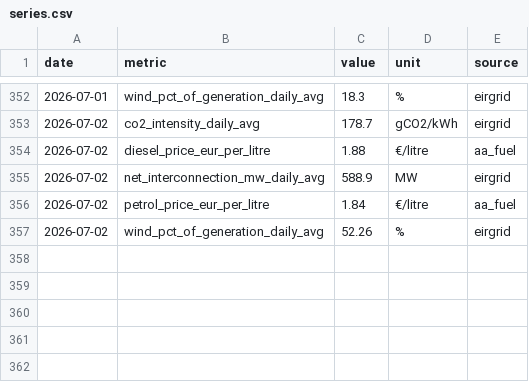
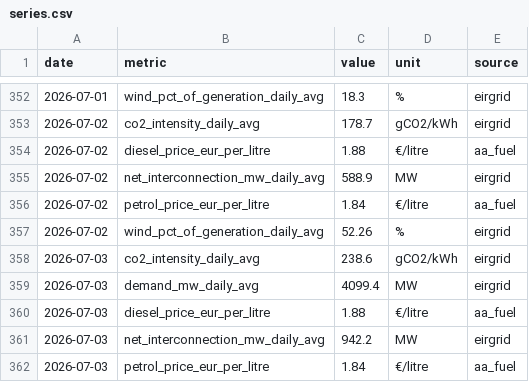
Before and after one commit to farrelltom/ireland-energy-dashboard, a CSV file: data/canonical/series.csv, drawn as a sheet; only a part is shown, gaps mark what is left out; the diff names each change by its address in the sheet, - before the commit and + after, or states it on an @@ line.

```diff
--- a/data/canonical/series.csv
+++ b/data/canonical/series.csv
+row 358: 2026-07-03 | co2_intensity_daily_avg | 238.6 | gCO2/kWh | eirgrid
+row 359: 2026-07-03 | demand_mw_daily_avg | 4099.4 | MW | eirgrid
+row 360: 2026-07-03 | diesel_price_eur_per_litre | 1.88 | €/litre | aa_fuel
+row 361: 2026-07-03 | net_interconnection_mw_daily_avg | 942.2 | MW | eirgrid
+row 362: 2026-07-03 | petrol_price_eur_per_litre | 1.84 | €/litre | aa_fuel
```
Also changed, not shown: data/canonical/tariffs.csv, 2 other files.
